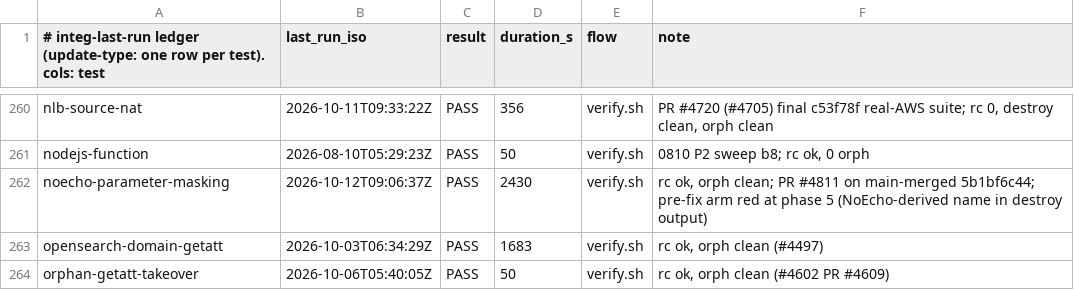
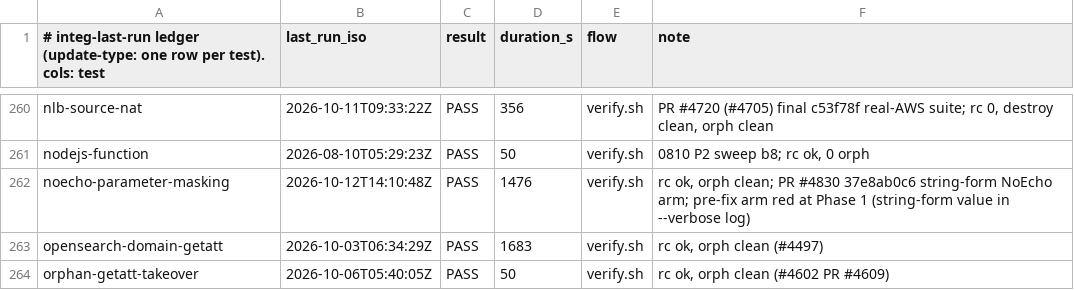
Before and after one commit to cm-suzuki-ryo/cdkd, a TSV file: docs/_generated/integ-last-run.tsv, drawn as a sheet; only a part is shown, gaps mark what is left out.

Commit message:
fix(deploy): honour a NoEcho parameter declared as the string "true" at every reader (#4824) (#4830)

```diff
--- a/docs/_generated/integ-last-run.tsv
+++ b/docs/_generated/integ-last-run.tsv
@@ -261,3 +261,3 @@ nlb-source-nat	2026-10-11T09:33:22Z	PASS	356	verify.sh	PR #4720 (#4705) final c5
 nodejs-function	2026-08-10T05:29:23Z	PASS	50	verify.sh	0810 P2 sweep b8; rc ok, 0 orph
-noecho-parameter-masking	2026-10-12T09:06:37Z	PASS	2430	verify.sh	rc ok, orph clean; PR #4811 on main-merged 5b1bf6c44; pre-fix arm red at phase 5 (NoEcho-derived name in destroy output)
+noecho-parameter-masking	2026-10-12T14:10:48Z	PASS	1476	verify.sh	rc ok, orph clean; PR #4830 37e8ab0c6 string-form NoEcho arm; pre-fix arm red at Phase 1 (string-form value in --verbose log)
 opensearch-domain-getatt	2026-10-03T06:34:29Z	PASS	1683	verify.sh	rc ok, orph clean (#4497)
```
Also changed, not shown: 21 other files.
